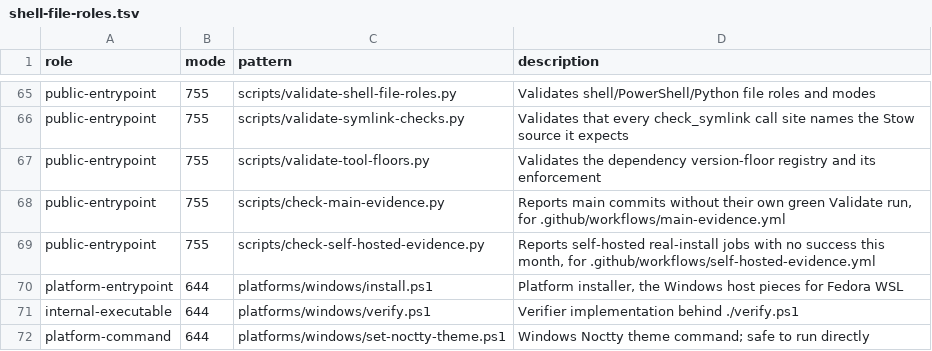
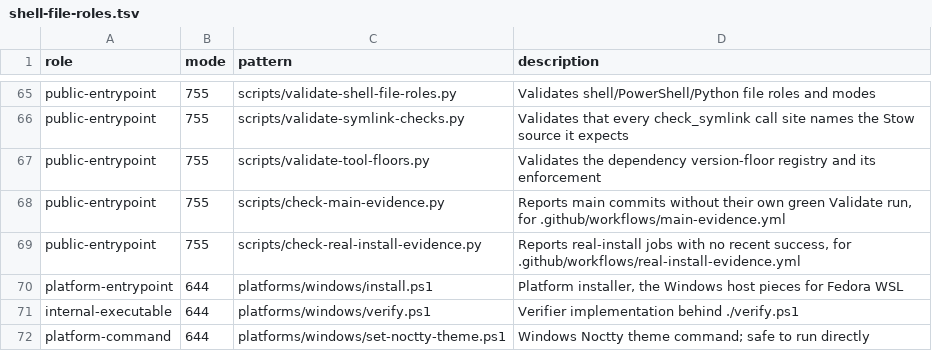
Before and after one commit to KasperElbo/dotfiles, a TSV file: config/shell-file-roles.tsv, drawn as a sheet; only a part is shown, gaps mark what is left out.

```diff
--- a/config/shell-file-roles.tsv
+++ b/config/shell-file-roles.tsv
@@ -68,3 +68,3 @@ public-entrypoint	755	scripts/validate-tool-floors.py	Validates the dependency v
 public-entrypoint	755	scripts/check-main-evidence.py	Reports main commits without their own green Validate run, for .github/workflows/main-evidence.yml
-public-entrypoint	755	scripts/check-self-hosted-evidence.py	Reports self-hosted real-install jobs with no success this month, for .github/workflows/self-hosted-evidence.yml
+public-entrypoint	755	scripts/check-real-install-evidence.py	Reports real-install jobs with no recent success, for .github/workflows/real-install-evidence.yml
 platform-entrypoint	644	platforms/windows/install.ps1	Platform installer, the Windows host pieces for Fedora WSL
```
Also changed, not shown: config/network-sources.tsv, 6 other files.
